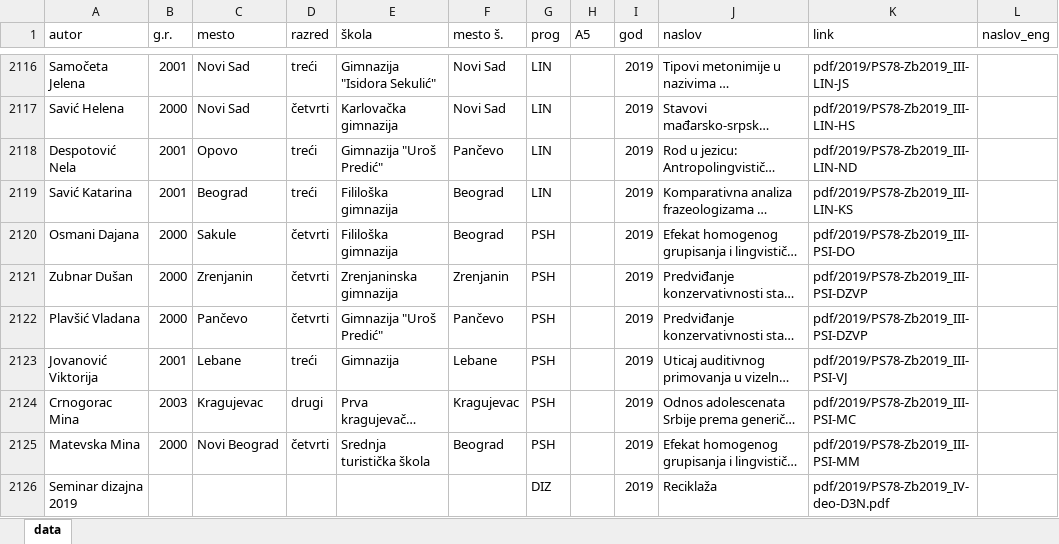
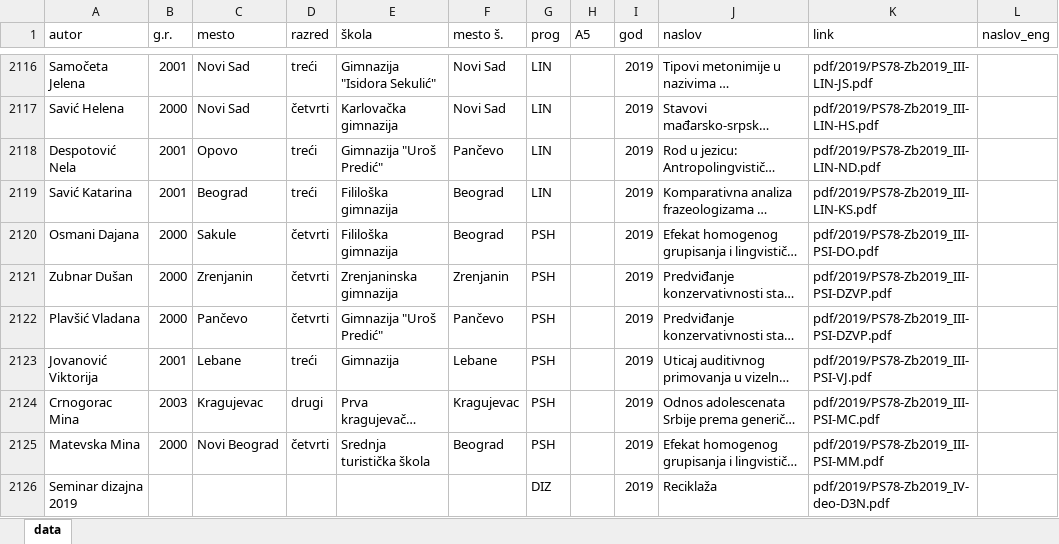
Before and after one commit to esveske/esveske, an Excel workbook: data.xlsx, sheet data, drawn as a sheet; only a part is shown, gaps mark what is left out; long unchanged cells end in …; values as stored, in another font and other column widths than the file's, no borders; table styles not drawn; the diff covers the shown part only; the diff names each change by its address in the sheet, - before the commit and + after, or states it on an @@ line.

Commit message:
update data because .pdf missing

```diff
--- a/data.xlsx (sheet data)
+++ b/data.xlsx (sheet data)
-K2116 (link): pdf/2019/PS78-Zb2019_III-LIN-JS
+K2116 (link): pdf/2019/PS78-Zb2019_III-LIN-JS.pdf
-K2117 (link): pdf/2019/PS78-Zb2019_III-LIN-HS
+K2117 (link): pdf/2019/PS78-Zb2019_III-LIN-HS.pdf
-K2118 (link): pdf/2019/PS78-Zb2019_III-LIN-ND
+K2118 (link): pdf/2019/PS78-Zb2019_III-LIN-ND.pdf
-K2119 (link): pdf/2019/PS78-Zb2019_III-LIN-KS
+K2119 (link): pdf/2019/PS78-Zb2019_III-LIN-KS.pdf
-K2120 (link): pdf/2019/PS78-Zb2019_III-PSI-DO
+K2120 (link): pdf/2019/PS78-Zb2019_III-PSI-DO.pdf
-K2121:K2122 (link): pdf/2019/PS78-Zb2019_III-PSI-DZVP
+K2121:K2122 (link): pdf/2019/PS78-Zb2019_III-PSI-DZVP.pdf
-K2123 (link): pdf/2019/PS78-Zb2019_III-PSI-VJ
+K2123 (link): pdf/2019/PS78-Zb2019_III-PSI-VJ.pdf
-K2124 (link): pdf/2019/PS78-Zb2019_III-PSI-MC
+K2124 (link): pdf/2019/PS78-Zb2019_III-PSI-MC.pdf
-K2125 (link): pdf/2019/PS78-Zb2019_III-PSI-MM
+K2125 (link): pdf/2019/PS78-Zb2019_III-PSI-MM.pdf
```
Also changed, not shown: 23 edited cells elsewhere in this sheet.
